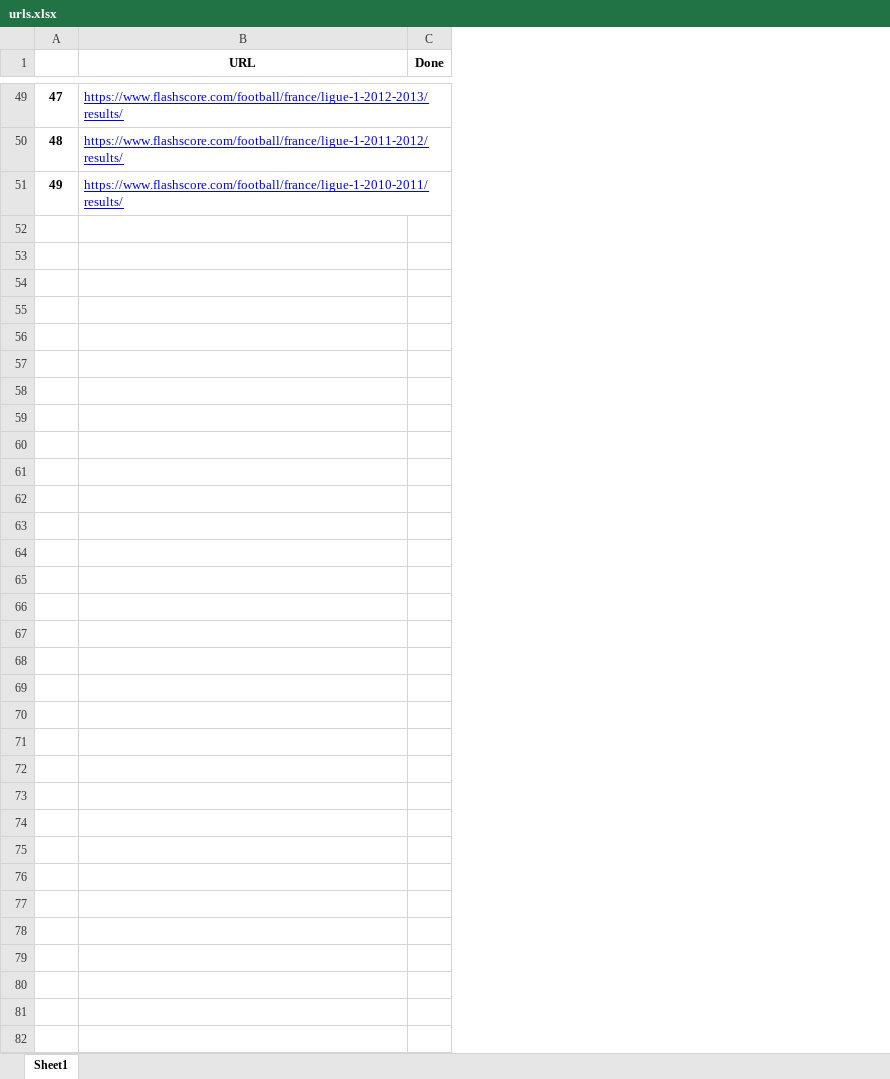
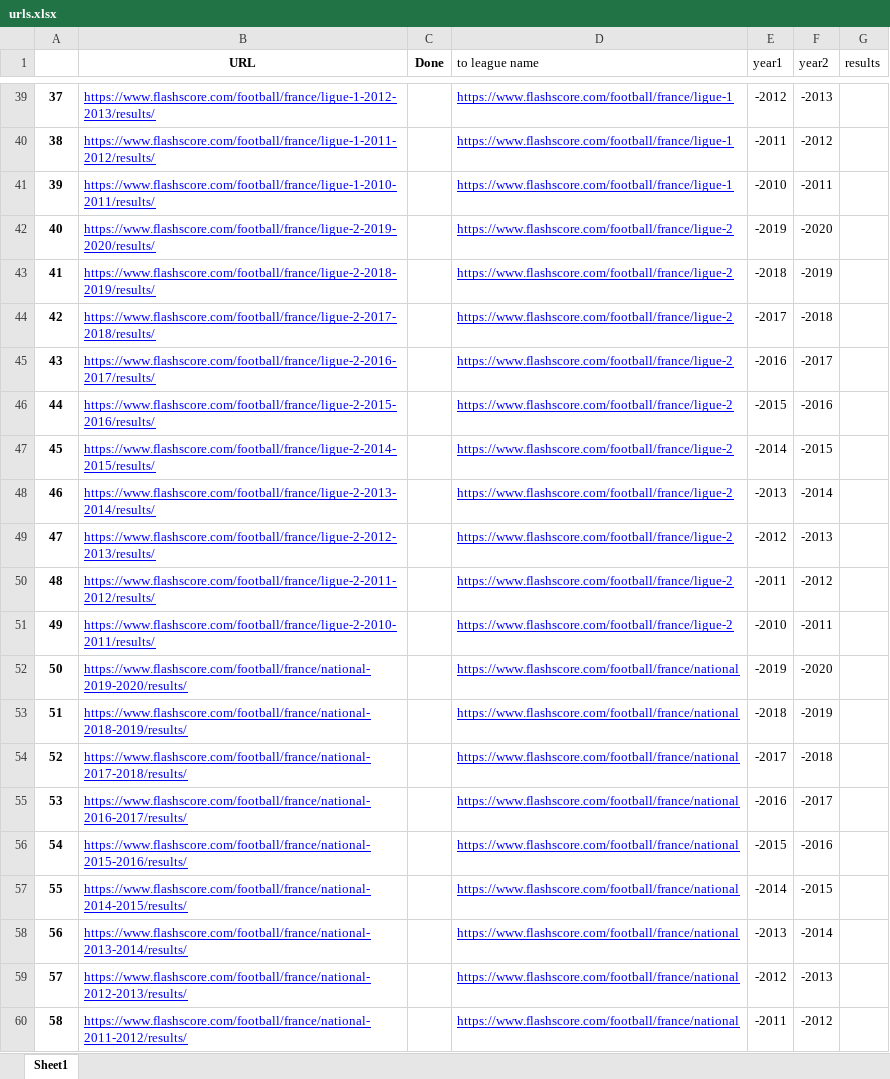
Before and after one commit to msarnacki/flashscore-scraper, an Excel workbook: urls.xlsx, sheet Sheet1, drawn as a sheet; only a part is shown, gaps mark what is left out; values as stored, in another font and other column widths than the file's, no borders; the diff covers the shown part only; the diff names each change by its address in the sheet, - before the commit and + after, or states it on an @@ line.

```diff
--- a/urls.xlsx (sheet Sheet1)
+++ b/urls.xlsx (sheet Sheet1)
+column D (to league name), rows 39-41: all https://www.flashscore.com/football/france/ligue-1
+column E (year1), rows 39-41: -2012 | -2011 | -2010
+column F (year2), rows 39-41: -2013 | -2012 | -2011
+column G (results), empty
@@ column A renumbered between rows 2 and 41 @@
+row 42: 40 | https://www.flashscore.com/football/france/ligue-2-2019-2020/results/ |  | https://www.flashscore.com/football/france/ligue-2 | -2019 | -2020
+row 43: 41 | https://www.flashscore.com/football/france/ligue-2-2018-2019/results/ |  | https://www.flashscore.com/football/france/ligue-2 | -2018 | -2019
+row 44: 42 | https://www.flashscore.com/football/france/ligue-2-2017-2018/results/ |  | https://www.flashscore.com/football/france/ligue-2 | -2017 | -2018
+row 45: 43 | https://www.flashscore.com/football/france/ligue-2-2016-2017/results/ |  | https://www.flashscore.com/football/france/ligue-2 | -2016 | -2017
+row 46: 44 | https://www.flashscore.com/football/france/ligue-2-2015-2016/results/ |  | https://www.flashscore.com/football/france/ligue-2 | -2015 | -2016
+row 47: 45 | https://www.flashscore.com/football/france/ligue-2-2014-2015/results/ |  | https://www.flashscore.com/football/france/ligue-2 | -2014 | -2015
+row 48: 46 | https://www.flashscore.com/football/france/ligue-2-2013-2014/results/ |  | https://www.flashscore.com/football/france/ligue-2 | -2013 | -2014
+row 49: 47 | https://www.flashscore.com/football/france/ligue-2-2012-2013/results/ |  | https://www.flashscore.com/football/france/ligue-2 | -2012 | -2013
+row 50: 48 | https://www.flashscore.com/football/france/ligue-2-2011-2012/results/ |  | https://www.flashscore.com/football/france/ligue-2 | -2011 | -2012
+row 51: 49 | https://www.flashscore.com/football/france/ligue-2-2010-2011/results/ |  | https://www.flashscore.com/football/france/ligue-2 | -2010 | -2011
+row 52: 50 | https://www.flashscore.com/football/france/national-2019-2020/results/ |  | https://www.flashscore.com/football/france/national | -2019 | -2020
+row 53: 51 | https://www.flashscore.com/football/france/national-2018-2019/results/ |  | https://www.flashscore.com/football/france/national | -2018 | -2019
+row 54: 52 | https://www.flashscore.com/football/france/national-2017-2018/results/ |  | https://www.flashscore.com/football/france/national | -2017 | -2018
+row 55: 53 | https://www.flashscore.com/football/france/national-2016-2017/results/ |  | https://www.flashscore.com/football/france/national | -2016 | -2017
+row 56: 54 | https://www.flashscore.com/football/france/national-2015-2016/results/ |  | https://www.flashscore.com/football/france/national | -2015 | -2016
+row 57: 55 | https://www.flashscore.com/football/france/national-2014-2015/results/ |  | https://www.flashscore.com/football/france/national | -2014 | -2015
+row 58: 56 | https://www.flashscore.com/football/france/national-2013-2014/results/ |  | https://www.flashscore.com/football/france/national | -2013 | -2014
+row 59: 57 | https://www.flashscore.com/football/france/national-2012-2013/results/ |  | https://www.flashscore.com/football/france/national | -2012 | -2013
+row 60: 58 | https://www.flashscore.com/football/france/national-2011-2012/results/ |  | https://www.flashscore.com/football/france/national | -2011 | -2012
```
Also changed, not shown: 192 added rows, 10 removed rows and 30 edited cells elsewhere in this sheet, formulas that keep their value, 1 other file.
